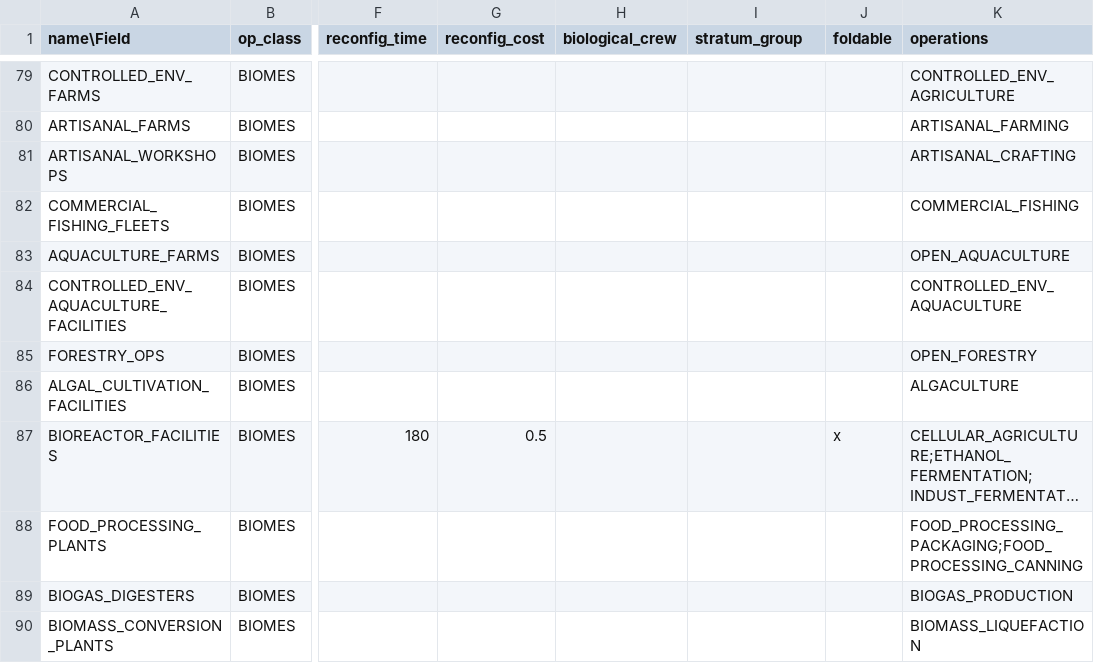
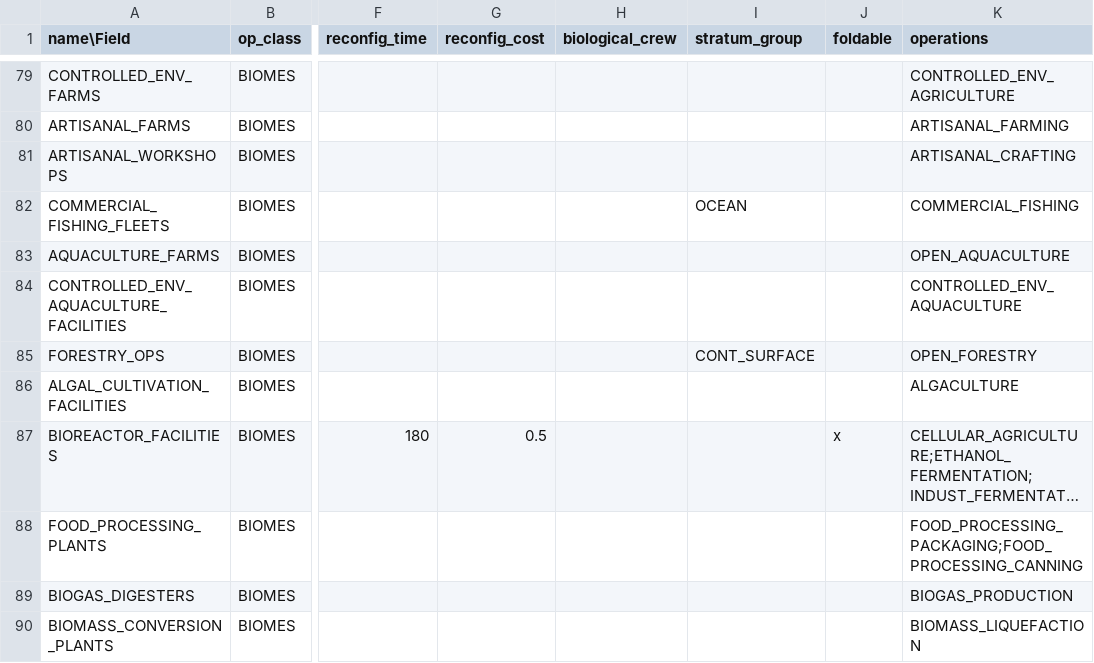
Before and after one commit to t2civ/astropolis_public, a TSV file: tables/modules.tsv, drawn as a sheet; only a part is shown, gaps mark what is left out; long unchanged cells end in …; the diff names each change by its address in the sheet, - before the commit and + after, or states it on an @@ line.

```diff
--- a/tables/modules.tsv
+++ b/tables/modules.tsv
-I82 (stratum_group): (empty)
+I82 (stratum_group): OCEAN
-I85 (stratum_group): (empty)
+I85 (stratum_group): CONT_SURFACE
```
Also changed, not shown: tables/facilities.tsv, tables/operations.tsv, 6 other files.
